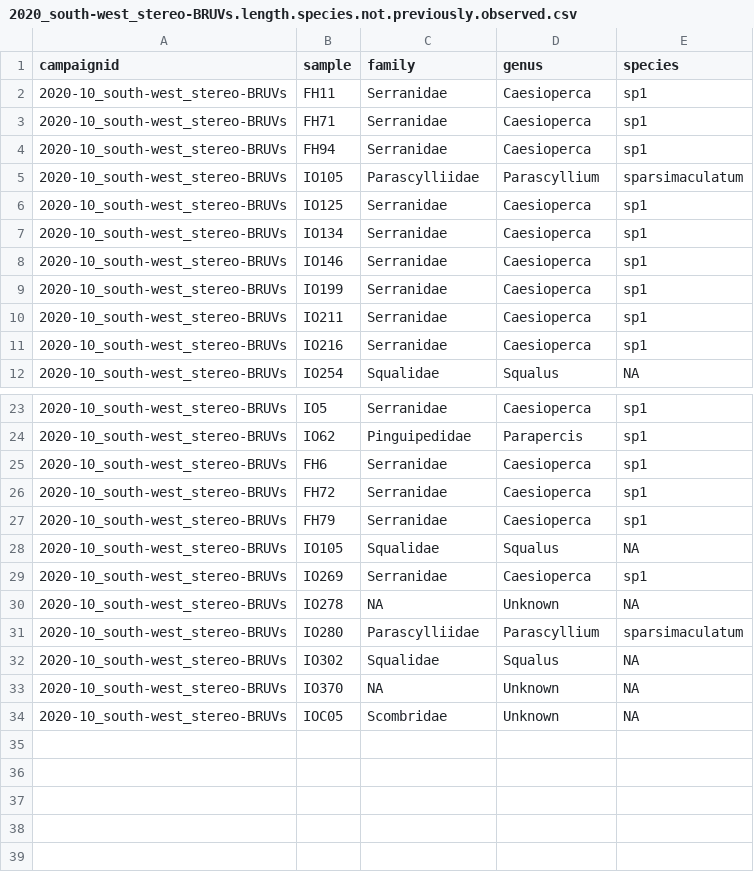
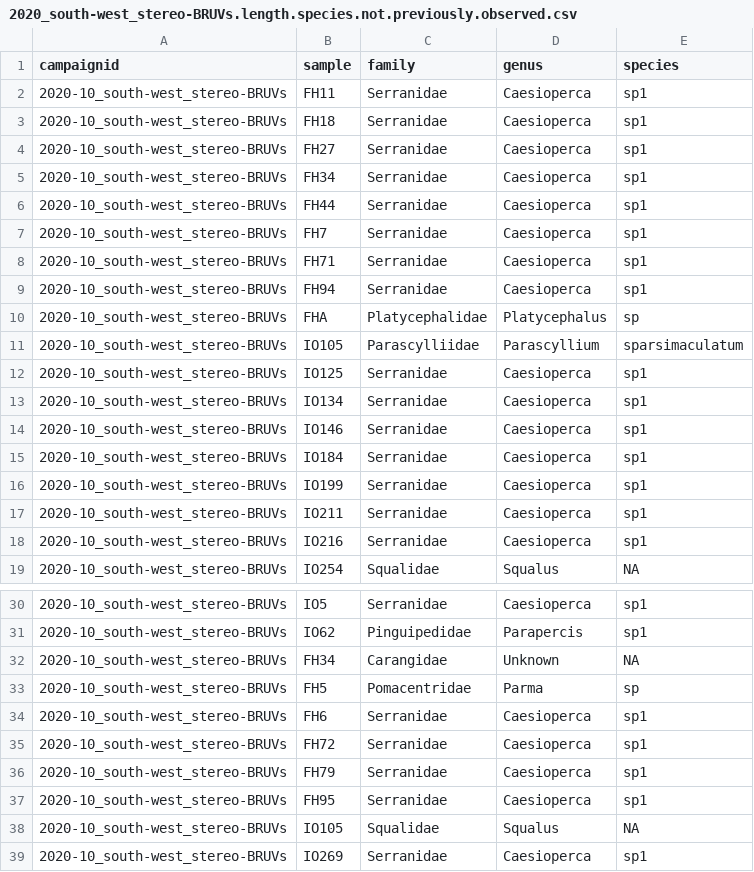
Before and after one commit to UWAMEGFisheries/mbh-d3-swc-fish, a CSV file: Data/Errors to check/2020_south-west_stereo-BRUVs.length.species.not.previously.observed.csv, drawn as a sheet; only a part is shown, gaps mark what is left out; the shorter side is filled out with more unchanged rows.

```diff
--- a/Data/Errors to check/2020_south-west_stereo-BRUVs.length.species.not.previously.observed.csv
+++ b/Data/Errors to check/2020_south-west_stereo-BRUVs.length.species.not.previously.observed.csv
@@ -2,4 +2,10 @@
 "2020-10_south-west_stereo-BRUVs","FH11","Serranidae","Caesioperca","sp1"
+"2020-10_south-west_stereo-BRUVs","FH18","Serranidae","Caesioperca","sp1"
+"2020-10_south-west_stereo-BRUVs","FH27","Serranidae","Caesioperca","sp1"
+"2020-10_south-west_stereo-BRUVs","FH34","Serranidae","Caesioperca","sp1"
+"2020-10_south-west_stereo-BRUVs","FH44","Serranidae","Caesioperca","sp1"
+"2020-10_south-west_stereo-BRUVs","FH7","Serranidae","Caesioperca","sp1"
 "2020-10_south-west_stereo-BRUVs","FH71","Serranidae","Caesioperca","sp1"
 "2020-10_south-west_stereo-BRUVs","FH94","Serranidae","Caesioperca","sp1"
+"2020-10_south-west_stereo-BRUVs","FHA","Platycephalidae","Platycephalus","sp"
 "2020-10_south-west_stereo-BRUVs","IO105","Parascylliidae","Parascyllium","sparsimaculatum"
@@ -8,2 +14,3 @@
 "2020-10_south-west_stereo-BRUVs","IO146","Serranidae","Caesioperca","sp1"
+"2020-10_south-west_stereo-BRUVs","IO184","Serranidae","Caesioperca","sp1"
 "2020-10_south-west_stereo-BRUVs","IO199","Serranidae","Caesioperca","sp1"
@@ -24,2 +31,4 @@
 "2020-10_south-west_stereo-BRUVs","IO62","Pinguipedidae","Parapercis","sp1"
+"2020-10_south-west_stereo-BRUVs","FH34","Carangidae","Unknown","NA"
+"2020-10_south-west_stereo-BRUVs","FH5","Pomacentridae","Parma","sp"
 "2020-10_south-west_stereo-BRUVs","FH6","Serranidae","Caesioperca","sp1"
@@ -27,2 +36,3 @@
 "2020-10_south-west_stereo-BRUVs","FH79","Serranidae","Caesioperca","sp1"
+"2020-10_south-west_stereo-BRUVs","FH95","Serranidae","Caesioperca","sp1"
 "2020-10_south-west_stereo-BRUVs","IO105","Squalidae","Squalus","NA"
```
Also changed, not shown: Data/Errors to check/2020_south-west_stereo-BRUVs_taxa.maxn.vs.stereo.summary.csv, Data/Raw/2020-10_south-west_stereo-BRUVs_Metadata.csv, 24 other files.
